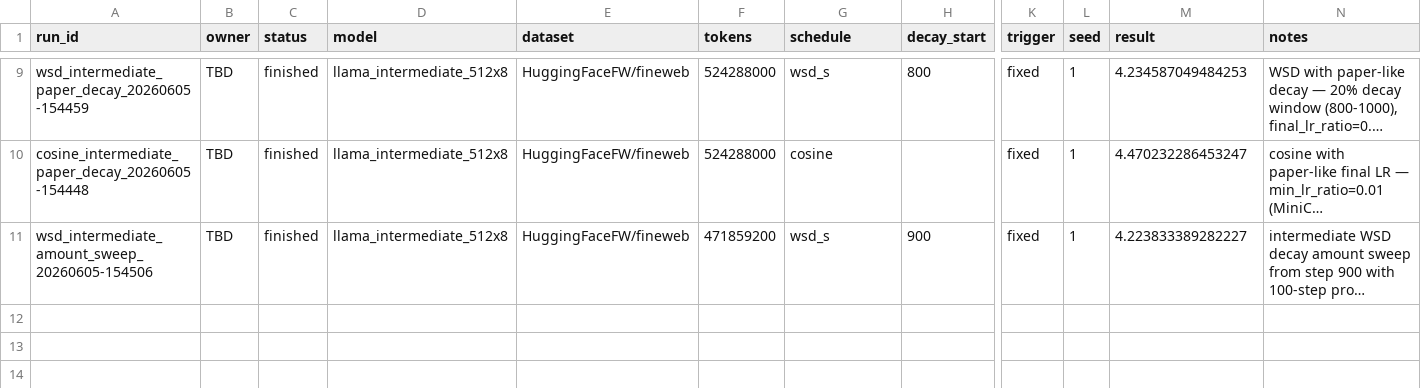
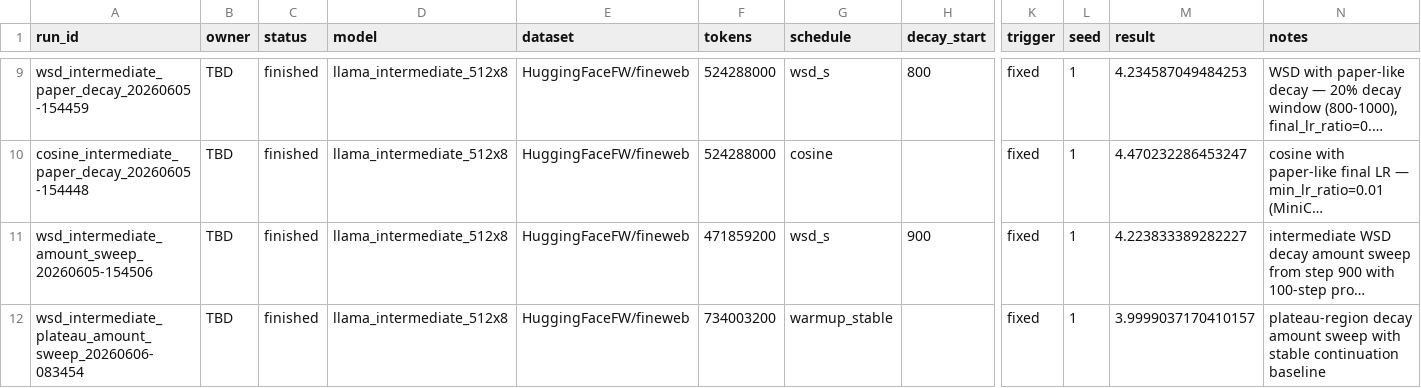
Before and after one commit to Duckymini/wsd_metric_triggered, a CSV file: experiments/registry.csv, drawn as a sheet; only a part is shown, gaps mark what is left out; long unchanged cells end in …; rows hold the shown columns only; the diff names each change by its address in the sheet, - before the commit and + after, or states it on an @@ line.

Commit message:
Results for decay amount experiment after 900 steps

```diff
--- a/experiments/registry.csv
+++ b/experiments/registry.csv
+row 12: wsd_intermediate_plateau_amount_sweep_20260606-083454 | TBD | finished | llama_intermediate_512x8 | HuggingFaceFW/fineweb | 734003200 | warmup_stable |  | fixed | 1 | 3.9999037170410157 | plateau-region decay amount sweep with stable continuation baseline
```
Also changed, not shown: 6 other files.
